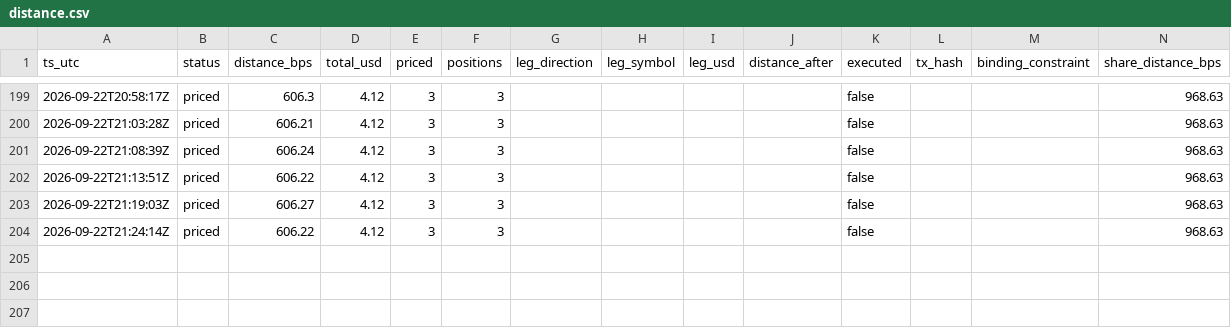
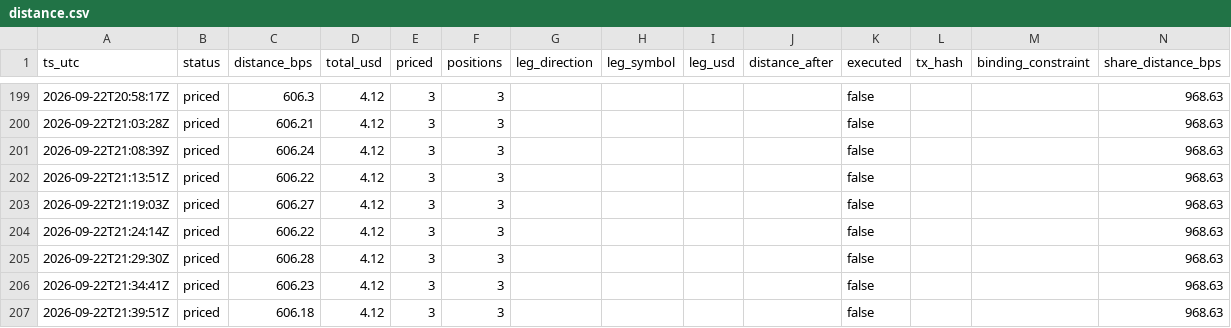
Before and after one commit to Lideeyah/vectra, a CSV file: data/agent/distance.csv, drawn as a sheet; only a part is shown, gaps mark what is left out.

Commit message:
agent: cycles through 2026-09-22T21:39Z

```diff
--- a/data/agent/distance.csv
+++ b/data/agent/distance.csv
@@ -204 +204,4 @@ ts_utc,status,distance_bps,total_usd,priced,positions,leg_direction,leg_symbol,l
 2026-09-22T21:24:14Z,priced,606.22,4.12,3,3,,,,,false,,,968.63
+2026-09-22T21:29:30Z,priced,606.28,4.12,3,3,,,,,false,,,968.63
+2026-09-22T21:34:41Z,priced,606.23,4.12,3,3,,,,,false,,,968.63
+2026-09-22T21:39:51Z,priced,606.18,4.12,3,3,,,,,false,,,968.63
```
Also changed, not shown: 3 other files.
